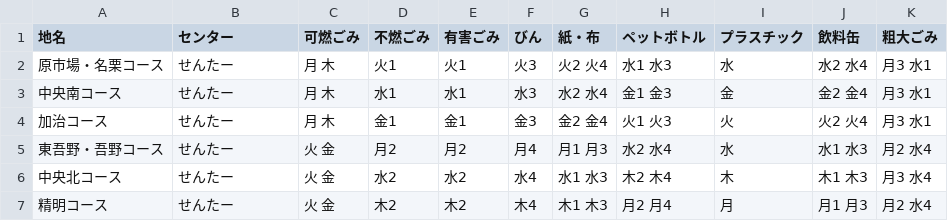
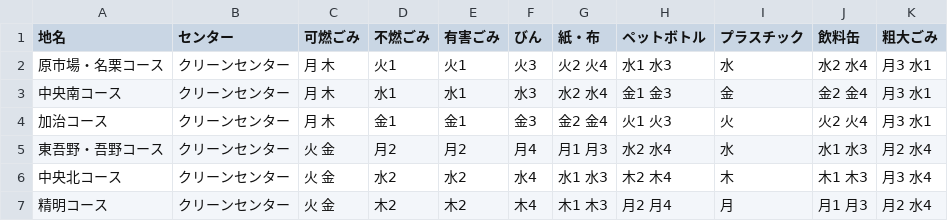
Before and after one commit to TatsuakiS/5374, a CSV file: data/area_days.csv, drawn as a sheet.

Commit message:
Update area_days.csv

```diff
--- a/data/area_days.csv
+++ b/data/area_days.csv
@@ -1,7 +1,7 @@
 地名,センター,可燃ごみ,不燃ごみ,有害ごみ,びん,紙・布,ペットボトル,プラスチック,飲料缶,粗大ごみ
-原市場・名栗コース,せんたー,月 木,火1,火1,火3,火2 火4,水1 水3,水,水2 水4,月3 水1
-中央南コース,せんたー,月 木,水1,水1,水3,水2 水4,金1 金3,金,金2 金4,月3 水1
-加治コース,せんたー,月 木,金1,金1,金3,金2 金4,火1 火3,火,火2 火4,月3 水1
-東吾野・吾野コース,せんたー,火 金,月2,月2,月4,月1 月3,水2 水4,水,水1 水3,月2　水4
-中央北コース,せんたー,火 金,水2,水2,水4,水1 水3,木2 木4,木,木1 木3,月3 水4
-精明コース,せんたー,火 金,木2,木2,木4,木1 木3,月2 月4,月,月1 月3,月2 水4
+原市場・名栗コース,クリーンセンター,月 木,火1,火1,火3,火2 火4,水1 水3,水,水2 水4,月3 水1
+中央南コース,クリーンセンター,月 木,水1,水1,水3,水2 水4,金1 金3,金,金2 金4,月3 水1
+加治コース,クリーンセンター,月 木,金1,金1,金3,金2 金4,火1 火3,火,火2 火4,月3 水1
+東吾野・吾野コース,クリーンセンター,火 金,月2,月2,月4,月1 月3,水2 水4,水,水1 水3,月2　水4
+中央北コース,クリーンセンター,火 金,水2,水2,水4,水1 水3,木2 木4,木,木1 木3,月3 水4
+精明コース,クリーンセンター,火 金,木2,木2,木4,木1 木3,月2 月4,月,月1 月3,月2 水4
```
